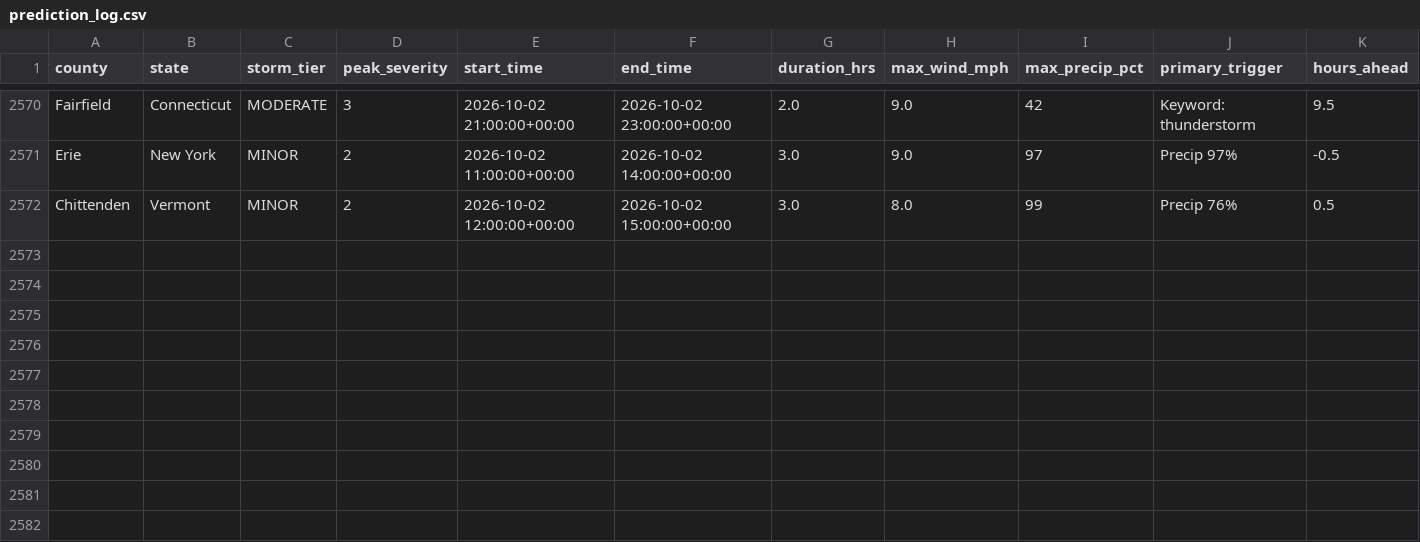
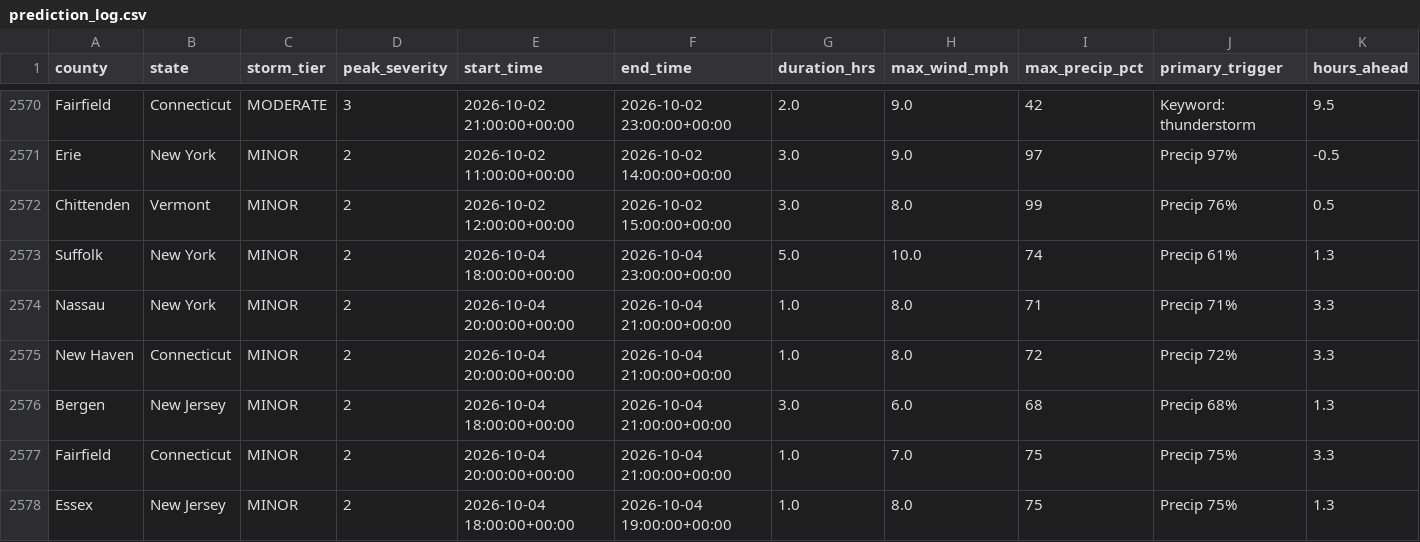
Before and after one commit to Jay9074/gridwatch, a CSV file: data/stormwatch/predictions/prediction_log.csv, drawn as a sheet; only a part is shown, gaps mark what is left out; rows hold the shown columns only; the diff names each change by its address in the sheet, - before the commit and + after, or states it on an @@ line.

```diff
--- a/data/stormwatch/predictions/prediction_log.csv
+++ b/data/stormwatch/predictions/prediction_log.csv
+row 2573: Suffolk | New York | MINOR | 2 | 2026-10-04 18:00:00+00:00 | 2026-10-04 23:00:00+00:00 | 5.0 | 10.0 | 74 | Precip 61% | 1.3
+row 2574: Nassau | New York | MINOR | 2 | 2026-10-04 20:00:00+00:00 | 2026-10-04 21:00:00+00:00 | 1.0 | 8.0 | 71 | Precip 71% | 3.3
+row 2575: New Haven | Connecticut | MINOR | 2 | 2026-10-04 20:00:00+00:00 | 2026-10-04 21:00:00+00:00 | 1.0 | 8.0 | 72 | Precip 72% | 3.3
+row 2576: Bergen | New Jersey | MINOR | 2 | 2026-10-04 18:00:00+00:00 | 2026-10-04 21:00:00+00:00 | 3.0 | 6.0 | 68 | Precip 68% | 1.3
+row 2577: Fairfield | Connecticut | MINOR | 2 | 2026-10-04 20:00:00+00:00 | 2026-10-04 21:00:00+00:00 | 1.0 | 7.0 | 75 | Precip 75% | 3.3
+row 2578: Essex | New Jersey | MINOR | 2 | 2026-10-04 18:00:00+00:00 | 2026-10-04 19:00:00+00:00 | 1.0 | 8.0 | 75 | Precip 75% | 1.3
```
Also changed, not shown: data/stormwatch/predictions/active_predictions.csv, data/stormwatch/storms/active_storms.csv, 3 other files.
